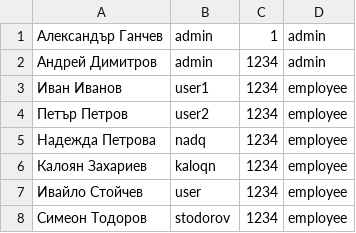
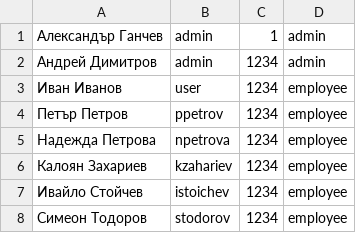
Before and after one commit to alex-ganchev/ERP-system, a CSV file: data/users.csv, drawn as a sheet.

```diff
--- a/data/users.csv
+++ b/data/users.csv
@@ -2,7 +2,7 @@
 Андрей Димитров;admin;1234;admin
-Иван Иванов;user1;1234;employee
-Петър Петров;user2;1234;employee
-Надежда Петрова;nadq;1234;employee
-Калоян Захариев;kaloqn;1234;employee
-Ивайло Стойчев;user;1234;employee
+Иван Иванов;user;1234;employee
+Петър Петров;ppetrov;1234;employee
+Надежда Петрова;npetrova;1234;employee
+Калоян Захариев;kzahariev;1234;employee
+Ивайло Стойчев;istoichev;1234;employee
 Симеон Тодоров;stodorov;1234;employee
```
Also changed, not shown: data/clients.csv, data/reports.csv, 3 other files.
